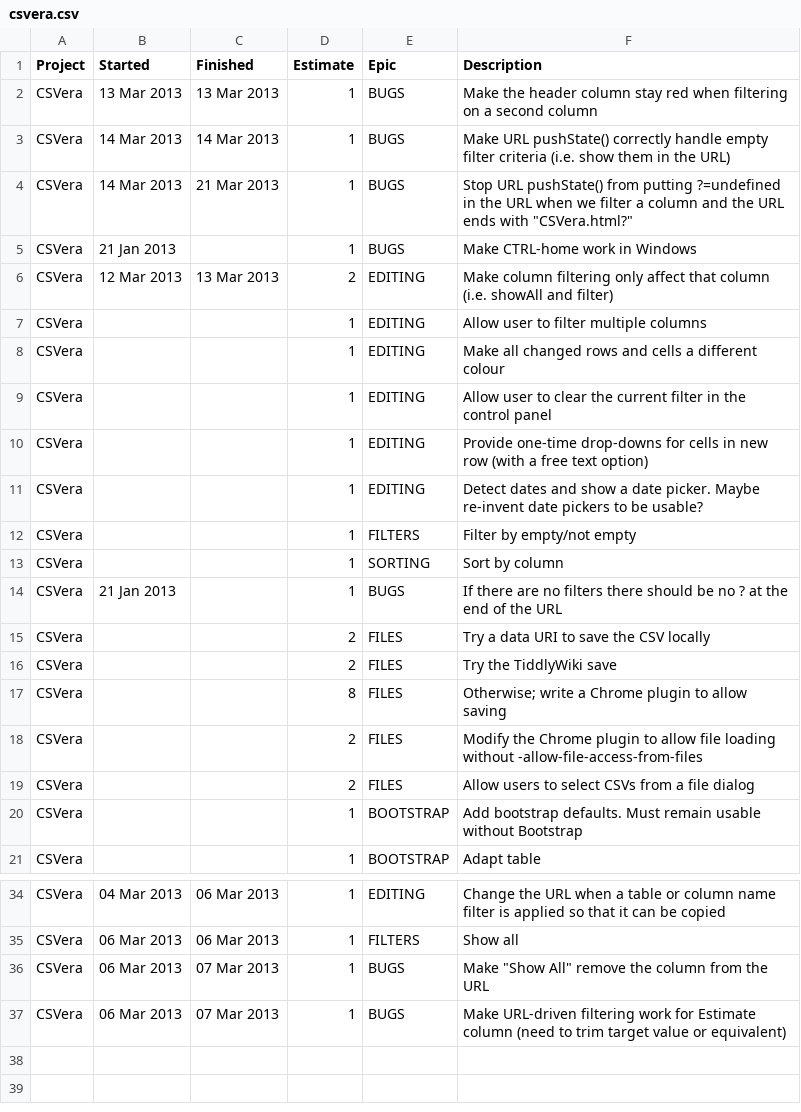
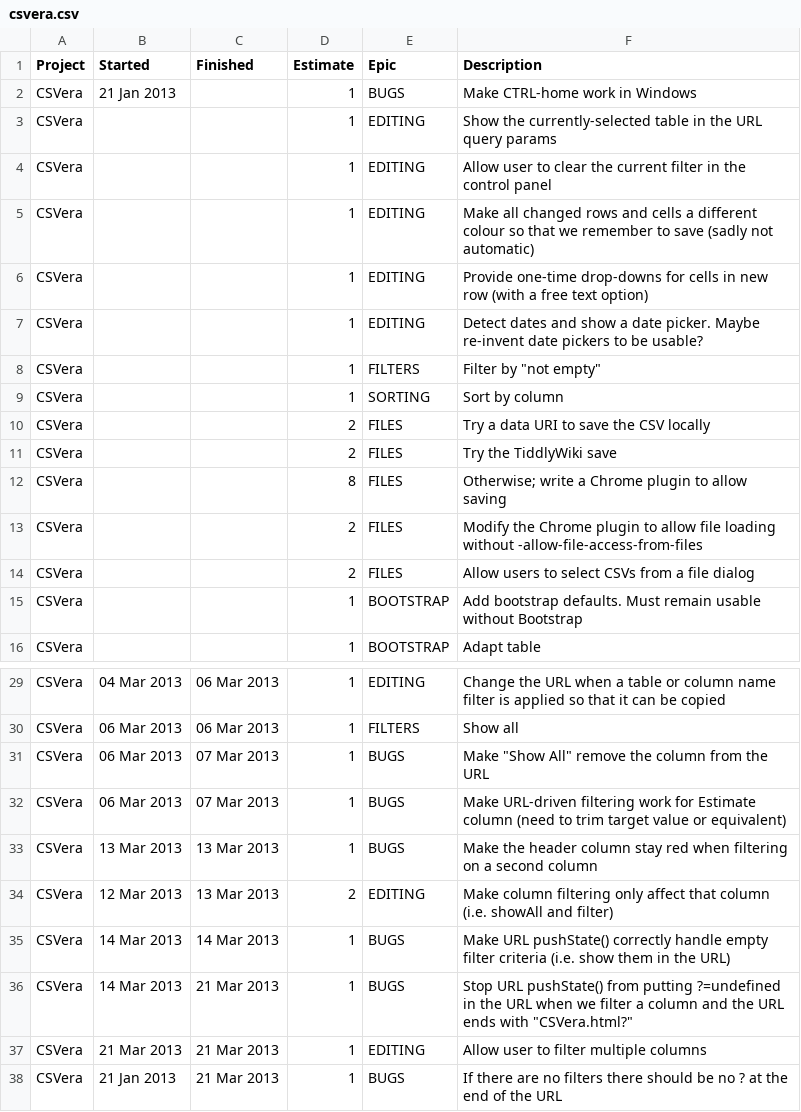
Before and after one commit to agmenc/CSVera, a CSV file: csvera.csv, drawn as a sheet; only a part is shown, gaps mark what is left out.

```diff
--- a/csvera.csv
+++ b/csvera.csv
@@ -1,15 +1,10 @@
 Project,Started     ,Finished    ,Estimate,Epic     ,Description
-CSVera ,13 Mar 2013 ,13 Mar 2013 ,1       ,BUGS     ,Make the header column stay red when filtering on a second column
-CSVera ,14 Mar 2013 ,14 Mar 2013 ,1       ,BUGS     ,Make URL pushState() correctly handle empty filter criteria (i.e. show them in the URL)
-CSVera ,14 Mar 2013 ,21 Mar 2013 ,1       ,BUGS     ,Stop URL pushState() from putting ?=undefined in the URL when we filter a column and the URL ends with "CSVera.html?"
 CSVera ,21 Jan 2013 ,            ,1       ,BUGS     ,Make CTRL-home work in Windows
-CSVera ,12 Mar 2013 ,13 Mar 2013 ,2       ,EDITING  ,Make column filtering only affect that column (i.e. showAll and filter)
-CSVera ,            ,            ,1       ,EDITING  ,Allow user to filter multiple columns
-CSVera ,            ,            ,1       ,EDITING  ,Make all changed rows and cells a different colour
+CSVera ,            ,            ,1       ,EDITING  ,Show the currently-selected table in the URL query params
 CSVera ,            ,            ,1       ,EDITING  ,Allow user to clear the current filter in the control panel
+CSVera ,            ,            ,1       ,EDITING  ,Make all changed rows and cells a different colour so that we remember to save (sadly not automatic)
 CSVera ,            ,            ,1       ,EDITING  ,Provide one-time drop-downs for cells in new row (with a free text option)
 CSVera ,            ,            ,1       ,EDITING  ,Detect dates and show a date picker. Maybe re-invent date pickers to be usable?
-CSVera ,            ,            ,1       ,FILTERS  ,Filter by empty/not empty
+CSVera ,            ,            ,1       ,FILTERS  ,Filter by "not empty"
 CSVera ,            ,            ,1       ,SORTING  ,Sort by column
-CSVera ,21 Jan 2013 ,            ,1       ,BUGS     ,If there are no filters there should be no ? at the end of the URL
 CSVera ,            ,            ,2       ,FILES    ,Try a data URI to save the CSV locally
@@ -37 +32,7 @@ CSVera ,06 Mar 2013 ,07 Mar 2013 ,1       ,BUGS     ,Make "Show All" remove the
 CSVera ,06 Mar 2013 ,07 Mar 2013 ,1       ,BUGS     ,Make URL-driven filtering work for Estimate column (need to trim target value or equivalent)
+CSVera ,13 Mar 2013 ,13 Mar 2013 ,1       ,BUGS     ,Make the header column stay red when filtering on a second column
+CSVera ,12 Mar 2013 ,13 Mar 2013 ,2       ,EDITING  ,Make column filtering only affect that column (i.e. showAll and filter)
+CSVera ,14 Mar 2013 ,14 Mar 2013 ,1       ,BUGS     ,Make URL pushState() correctly handle empty filter criteria (i.e. show them in the URL)
+CSVera ,14 Mar 2013 ,21 Mar 2013 ,1       ,BUGS     ,Stop URL pushState() from putting ?=undefined in the URL when we filter a column and the URL ends with "CSVera.html?"
+CSVera ,21 Mar 2013 ,21 Mar 2013 ,1       ,EDITING  ,Allow user to filter multiple columns
+CSVera ,21 Jan 2013 ,21 Mar 2013 ,1       ,BUGS     ,If there are no filters there should be no ? at the end of the URL
```
Also changed, not shown: 1 other file.
